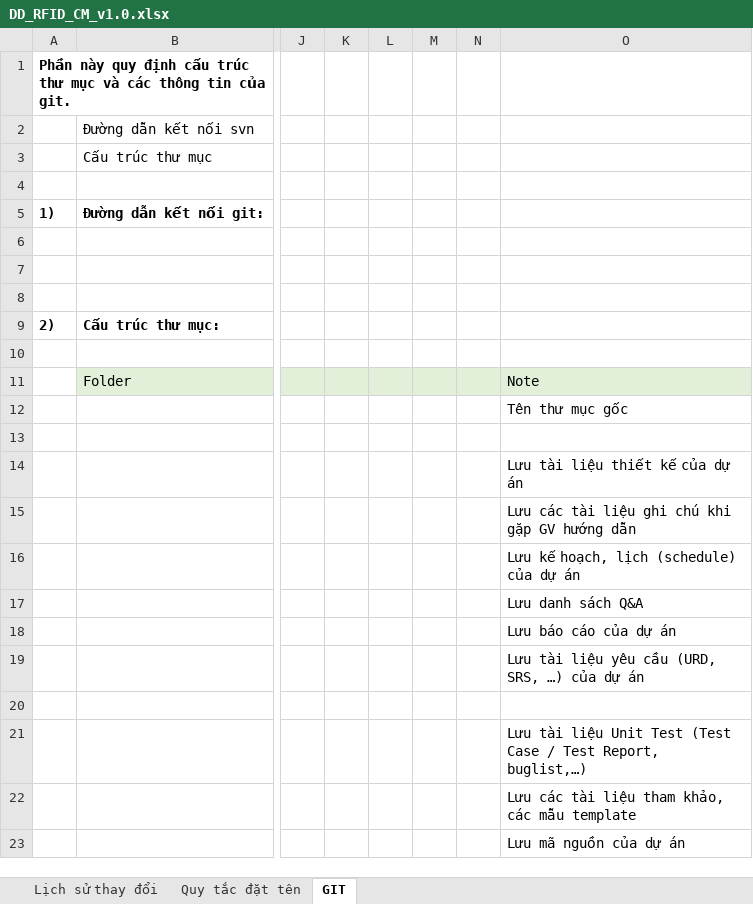
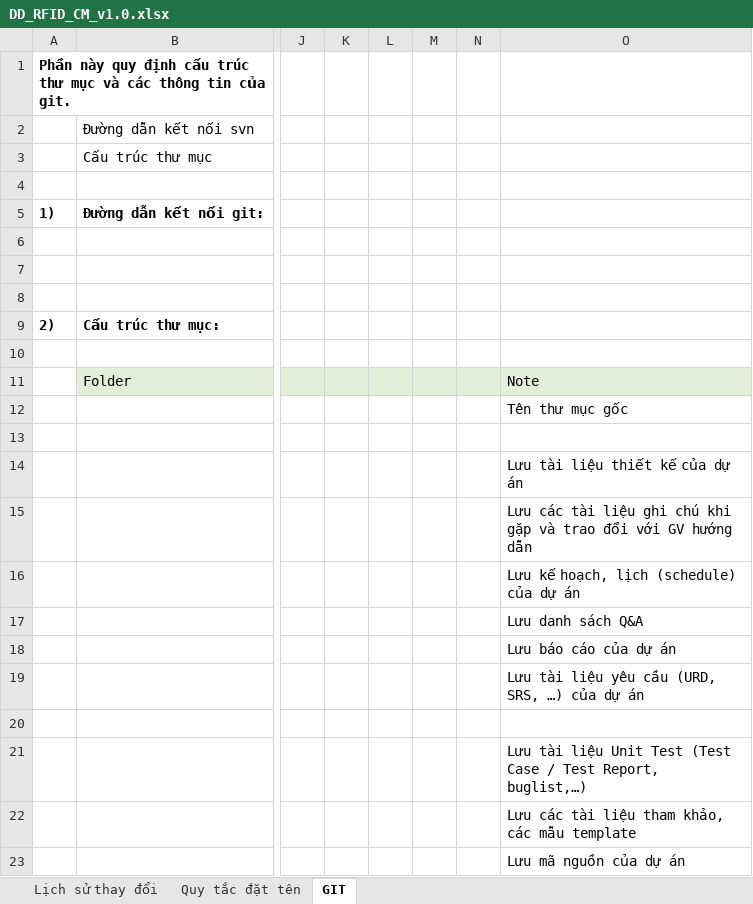
Before and after one commit to Webdien123/diem_danh_rfid, an Excel workbook: Docs/PLAN/DD_RFID_CM_v1.0.xlsx, sheet GIT, drawn as a sheet; only a part is shown, gaps mark what is left out; values as stored, in another font and other column widths than the file's, no borders; the diff names each change by its address in the sheet, - before the commit and + after, or states it on an @@ line.

```diff
--- a/Docs/PLAN/DD_RFID_CM_v1.0.xlsx (sheet GIT)
+++ b/Docs/PLAN/DD_RFID_CM_v1.0.xlsx (sheet GIT)
-O15: …khi gặp GV hướng…
+O15: …khi gặp và trao đổi với GV hướng…
```
Also changed, not shown: sheet Quy tắc đặt tên, 3 other files.
